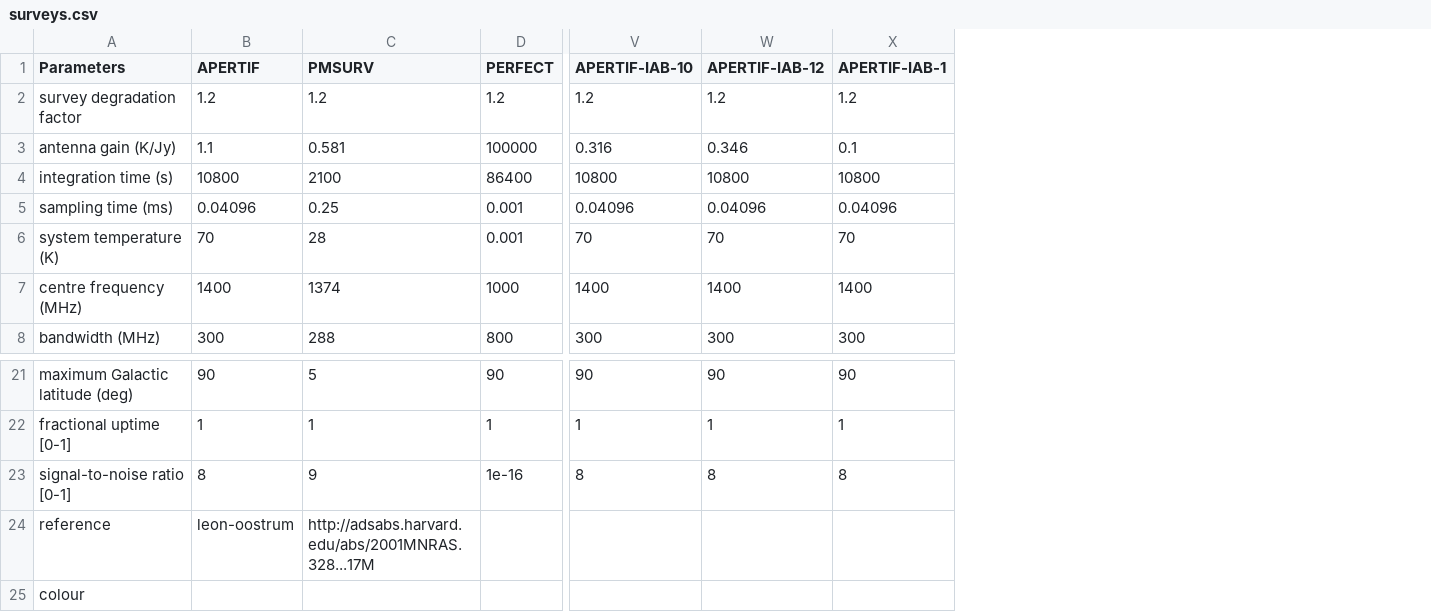
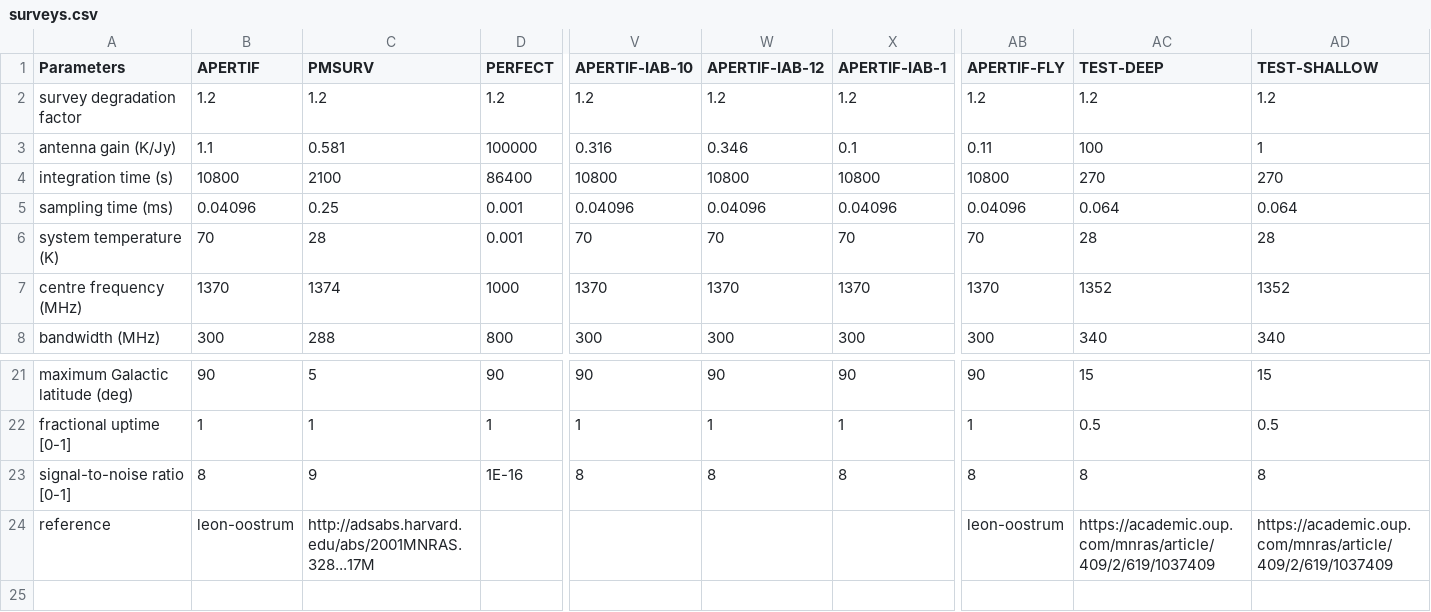
Before and after one commit to TRASAL/frbpoppy, a CSV file: data/surveys/surveys.csv, drawn as a sheet; only a part is shown, gaps mark what is left out; removed rows and columns are numbered as before the commit, all else as after; rows hold the shown columns only; the diff names each change by its address in the sheet, - before the commit and + after, or states it on an @@ line.

```diff
--- a/data/surveys/surveys.csv
+++ b/data/surveys/surveys.csv
+column AB (APERTIF-FLY), rows 2-8: 1.2 | 0.11 | 10800 | 0.04096 | 70 | 1370 | 300; rows 21-24: 90 | 1 | 8 | leon-oostrum
+column AC (TEST-DEEP), rows 2-8: 1.2 | 100 | 270 | 0.064 | 28 | 1352 | 340; rows 21-24: 15 | 0.5 | 8 | https://academic.oup.com/mnras/article/409/2/619/1037409
+column AD (TEST-SHALLOW), rows 2-8: 1.2 | 1 | 270 | 0.064 | 28 | 1352 | 340; rows 21-24: 15 | 0.5 | 8 | https://academic.oup.com/mnras/article/409/2/619/1037409
-B7 (APERTIF): 1400
+B7 (APERTIF): 1370
-V7 (APERTIF-IAB-10): 1400
+V7 (APERTIF-IAB-10): 1370
-W7 (APERTIF-IAB-12): 1400
+W7 (APERTIF-IAB-12): 1370
-X7 (APERTIF-IAB-1): 1400
+X7 (APERTIF-IAB-1): 1370
-D23 (PERFECT): 1e-16
+D23 (PERFECT): 1E-16
-row 25: colour
```
Also changed, not shown: 31 other files.
